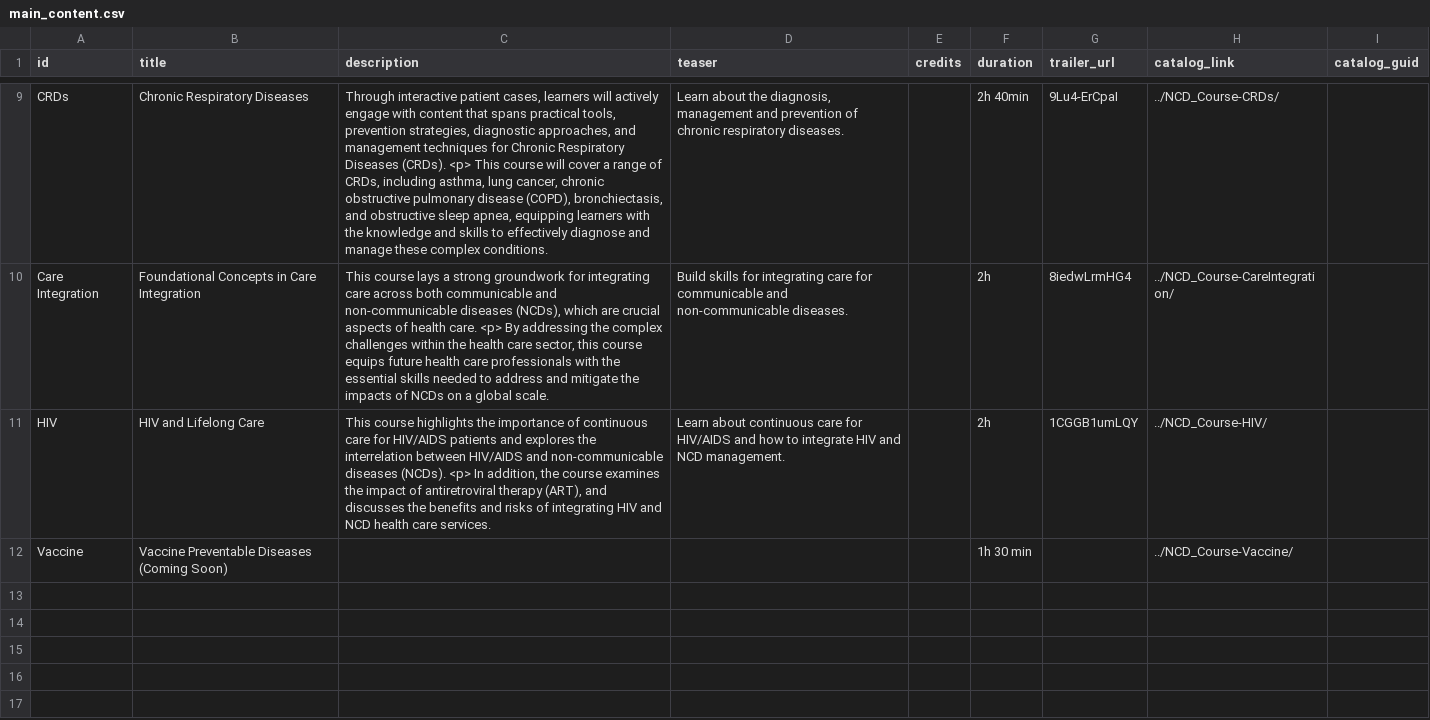
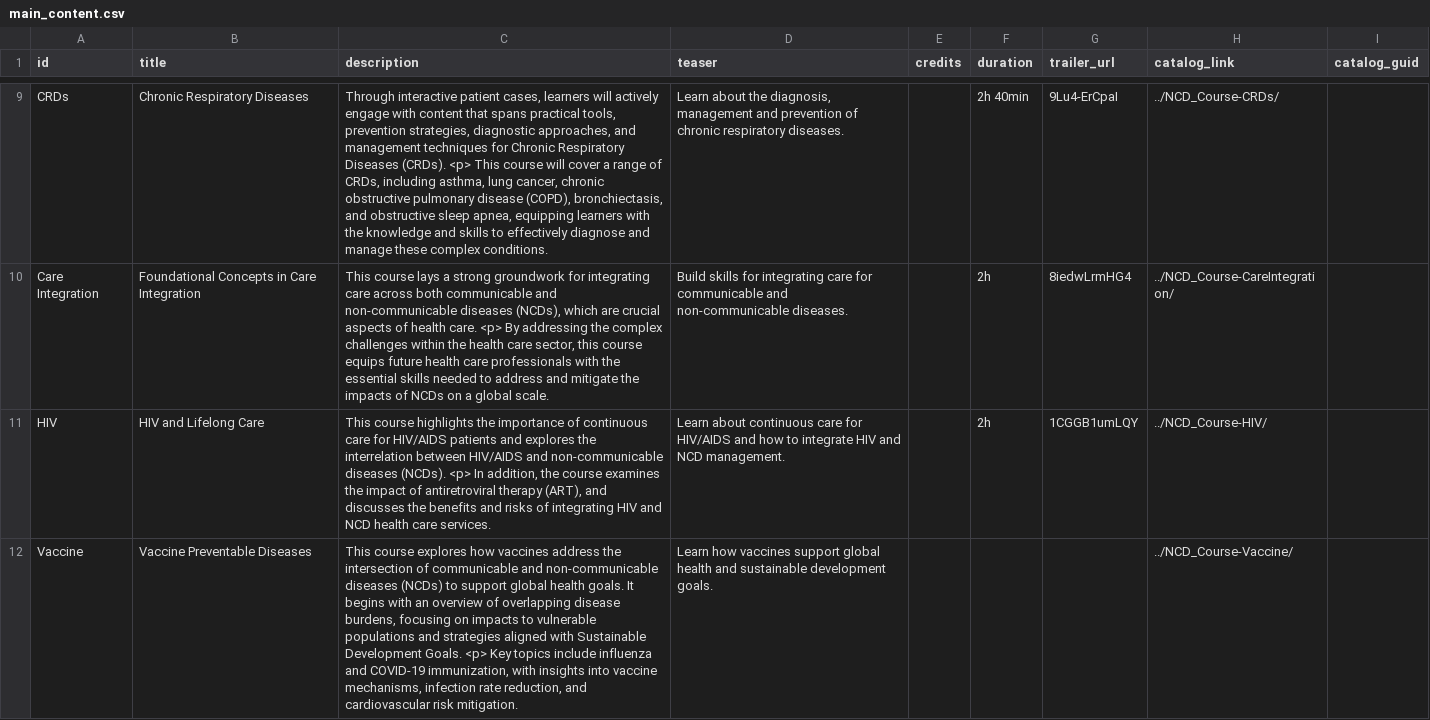
Before and after one commit to ACC-Style/PrototypingACCorg, a CSV file: _data/Blocks/NCD/main_content.csv, drawn as a sheet; only a part is shown, gaps mark what is left out; the diff names each change by its address in the sheet, - before the commit and + after, or states it on an @@ line.

```diff
--- a/_data/Blocks/NCD/main_content.csv
+++ b/_data/Blocks/NCD/main_content.csv
-B12 (title): Vaccine Preventable Diseases (Coming Soon)
+B12 (title): Vaccine Preventable Diseases
-C12 (description): (empty)
+C12 (description): This course explores how vaccines address the intersection of communicable and non-communicable diseases (NCDs) to support global health goals. It begins with an overview of overlapping disease burdens, focusing on impacts to vulnerable populations and strategies aligned with Sustainable Development Goals. <p> Key topics include influenza and COVID-19 immunization, with insights into vaccine mechanisms, infection rate reduction, and cardiovascular risk mitigation.
-D12 (teaser): (empty)
+D12 (teaser): Learn how vaccines support global health and sustainable development goals.
-F12 (duration): 1h 30 min
+F12 (duration): (empty)
```
Also changed, not shown: _data/Blocks/NCD/buttons.csv, 15 other files.
